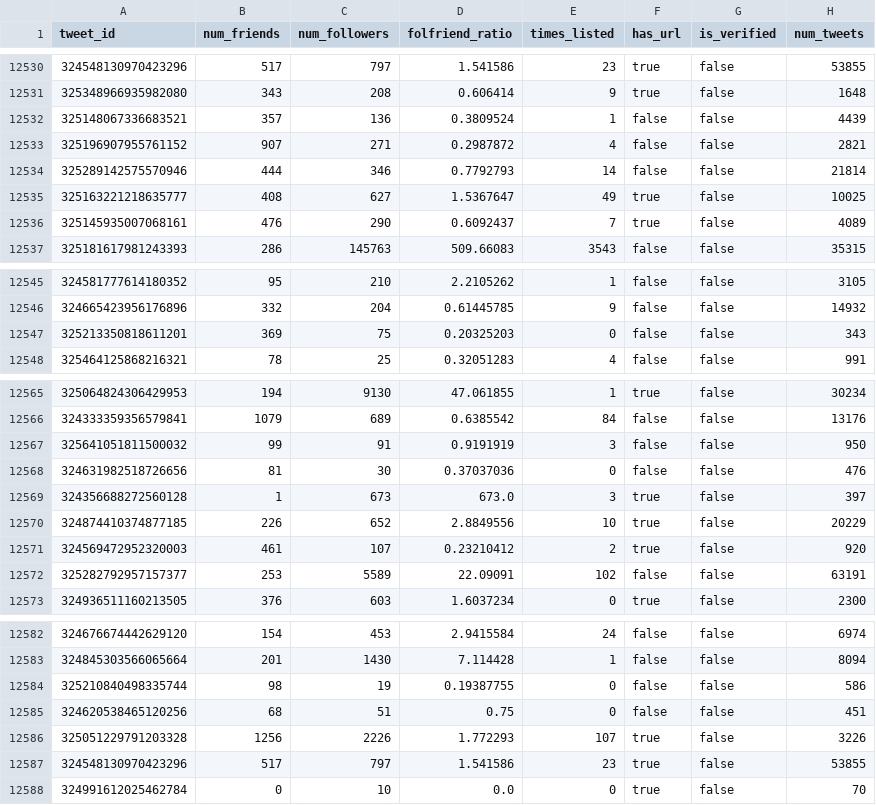
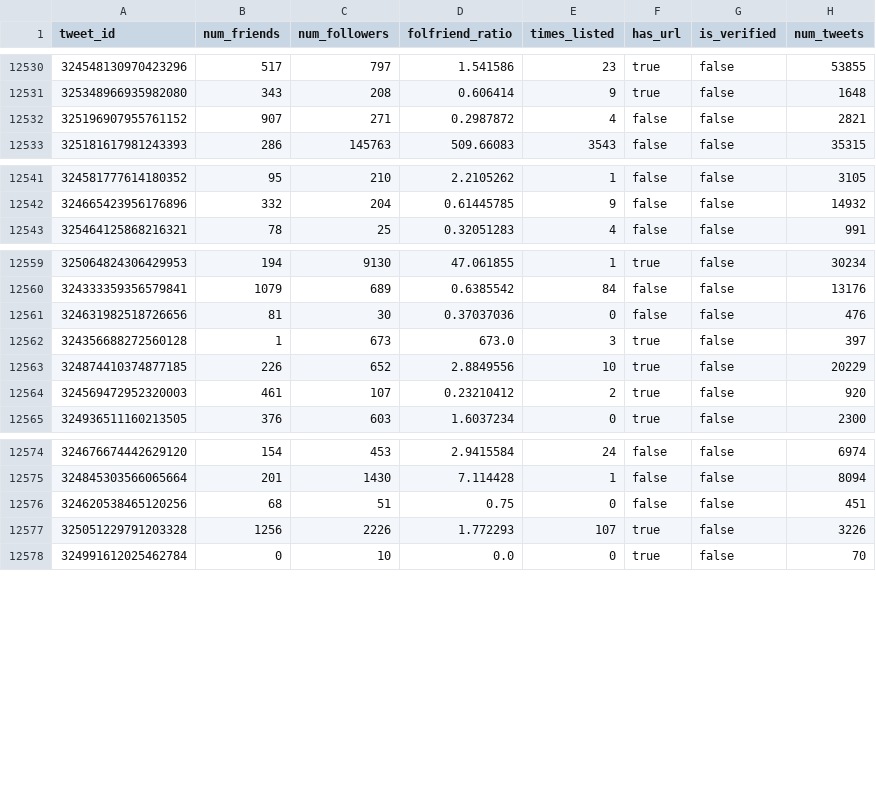
Before and after one commit to MKLab-ITI/image-verification-corpus, a CSV file: mediaeval2015/devset/DatasetFeatures/user_features.csv, drawn as a sheet; only a part is shown, gaps mark what is left out; the diff covers the shown part only.

Commit message:
Minor corrections
Corrections in the tweet_features.csv and user_features.csv made

```diff
--- a/mediaeval2015/devset/DatasetFeatures/user_features.csv
+++ b/mediaeval2015/devset/DatasetFeatures/user_features.csv
@@ -12531,7 +12531,3 @@ tweet_id, num_friends, num_followers, folfriend_ratio, times_listed, has_url, is
 325348966935982080,343,208,0.606414,9,true,false,1648
-325148067336683521,357,136,0.3809524,1,false,false,4439
 325196907955761152,907,271,0.2987872,4,false,false,2821
-325289142575570946,444,346,0.7792793,14,false,false,21814
-325163221218635777,408,627,1.5367647,49,true,false,10025
-325145935007068161,476,290,0.6092437,7,true,false,4089
 325181617981243393,286,145763,509.66083,3543,false,false,35315
@@ -12546,3 +12542,2 @@ tweet_id, num_friends, num_followers, folfriend_ratio, times_listed, has_url, is
 324665423956176896,332,204,0.61445785,9,false,false,14932
-325213350818611201,369,75,0.20325203,0,false,false,343
 325464125868216321,78,25,0.32051283,4,false,false,991
@@ -12566,3 +12560,2 @@ tweet_id, num_friends, num_followers, folfriend_ratio, times_listed, has_url, is
 324333359356579841,1079,689,0.6385542,84,false,false,13176
-325641051811500032,99,91,0.9191919,3,false,false,950
 324631982518726656,81,30,0.37037036,0,false,false,476
@@ -12571,3 +12564,2 @@ tweet_id, num_friends, num_followers, folfriend_ratio, times_listed, has_url, is
 324569472952320003,461,107,0.23210412,2,true,false,920
-325282792957157377,253,5589,22.09091,102,false,false,63191
 324936511160213505,376,603,1.6037234,0,true,false,2300
@@ -12583,6 +12575,4 @@ tweet_id, num_friends, num_followers, folfriend_ratio, times_listed, has_url, is
 324845303566065664,201,1430,7.114428,1,false,false,8094
-325210840498335744,98,19,0.19387755,0,false,false,586
 324620538465120256,68,51,0.75,0,false,false,451
 325051229791203328,1256,2226,1.772293,107,true,false,3226
-324548130970423296,517,797,1.541586,23,true,false,53855
 324991612025462784,0,10,0.0,0,true,false,70
```
Also changed, not shown: 11 removed rows elsewhere in this file, 1 other file.
